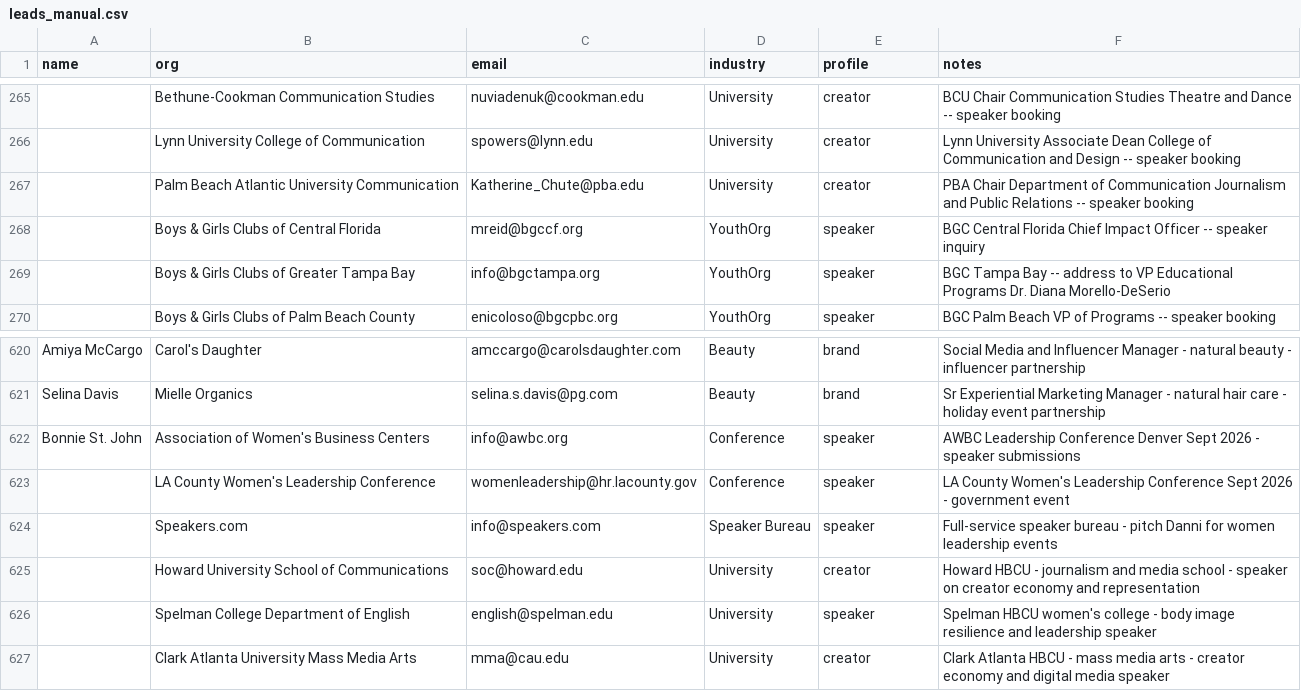
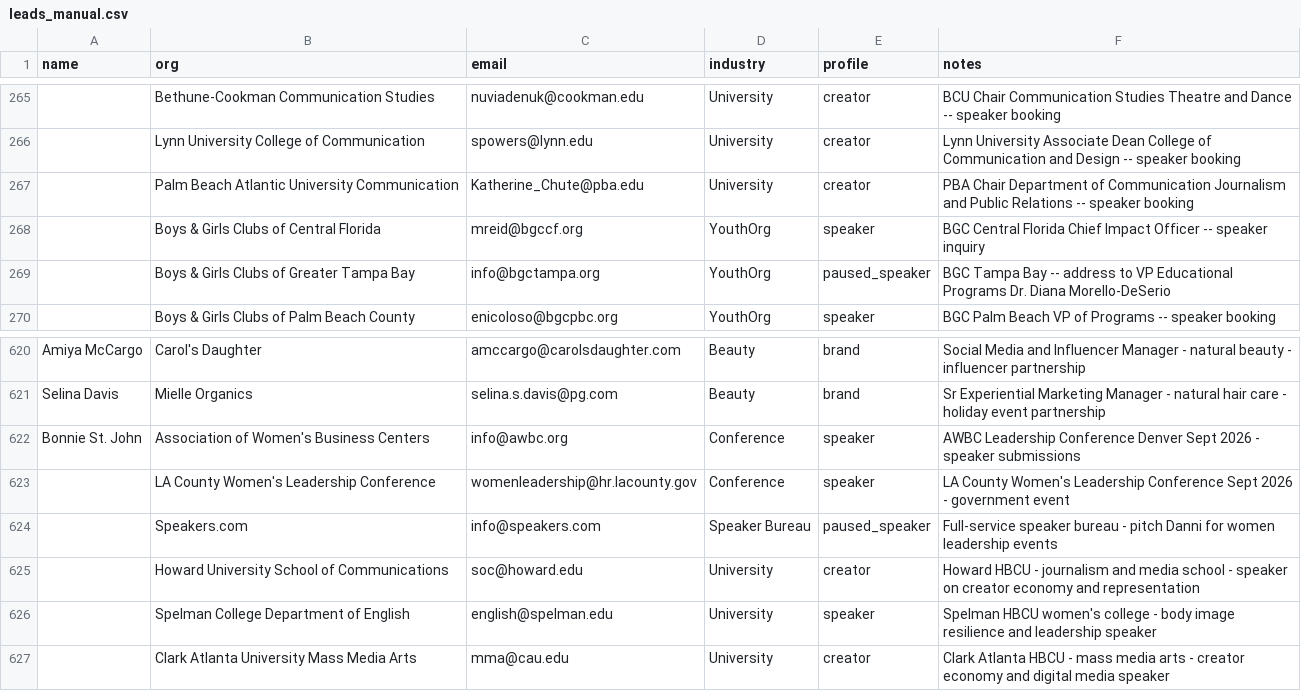
Before and after one commit to amapoundcake-png/danielle-npsbleads, a CSV file: leads_manual.csv, drawn as a sheet; only a part is shown, gaps mark what is left out; the diff covers the shown part only; the diff names each change by its address in the sheet, - before the commit and + after, or states it on an @@ line.

```diff
--- a/leads_manual.csv
+++ b/leads_manual.csv
-E269 (profile): speaker
+E269 (profile): paused_speaker
-E624 (profile): speaker
+E624 (profile): paused_speaker
```
Also changed, not shown: 24 edited cells elsewhere in this file.
